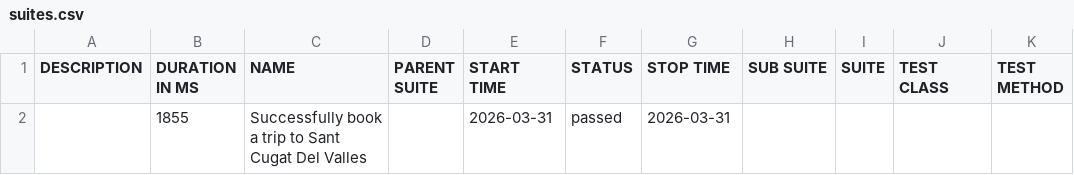
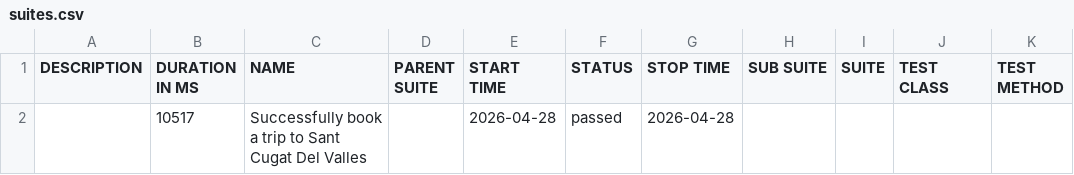
Before and after one commit to ipedevi/PythonSeleniumCucumber, a CSV file: data/suites.csv, drawn as a sheet.

```diff
--- a/data/suites.csv
+++ b/data/suites.csv
@@ -1,2 +1,2 @@
 "DESCRIPTION","DURATION IN MS","NAME","PARENT SUITE","START TIME","STATUS","STOP TIME","SUB SUITE","SUITE","TEST CLASS","TEST METHOD"
-"","1855","Successfully book a trip to Sant Cugat Del Valles","","2026-03-31","passed","2026-03-31","","","",""
+"","10517","Successfully book a trip to Sant Cugat Del Valles","","2026-04-28","passed","2026-04-28","","","",""
```
Also changed, not shown: 18 other files.
